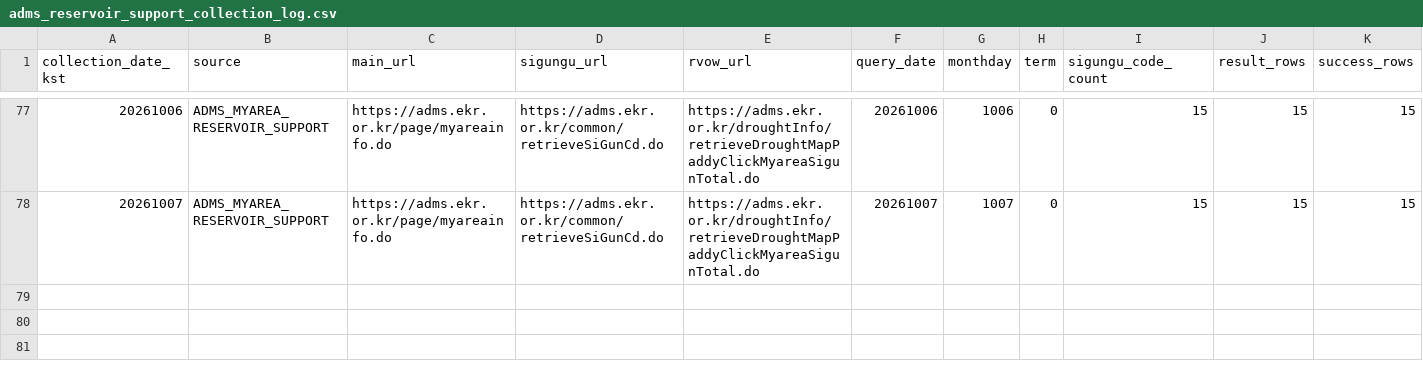
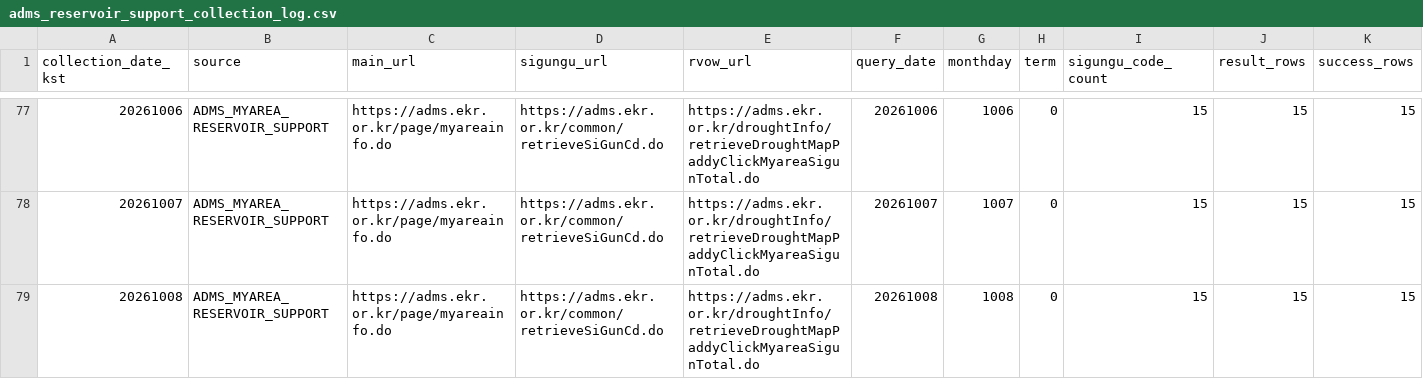
Before and after one commit to kara320090/AquaGuard-AI, a CSV file: data/metadata/adms_reservoir_support_collection_log.csv, drawn as a sheet; only a part is shown, gaps mark what is left out; rows hold the shown columns only; the diff names each change by its address in the sheet, - before the commit and + after, or states it on an @@ line.

```diff
--- a/data/metadata/adms_reservoir_support_collection_log.csv
+++ b/data/metadata/adms_reservoir_support_collection_log.csv
+row 79: 20261008 | ADMS_MYAREA_RESERVOIR_SUPPORT | https://adms.ekr.or.kr/page/myareainfo.do | https://adms.ekr.or.kr/common/retrieveSiGunCd.do | https://adms.ekr.or.kr/droughtInfo/retrieveDroughtMapPaddyClickMyareaSigunTotal.do | 20261008 | 1008 | 0 | 15 | 15 | 15
```
Also changed, not shown: data/metadata/adms_soil_moisture_collection_log.csv, data/metadata/kma_aws_weather_collection_log.csv, 22 other files.
